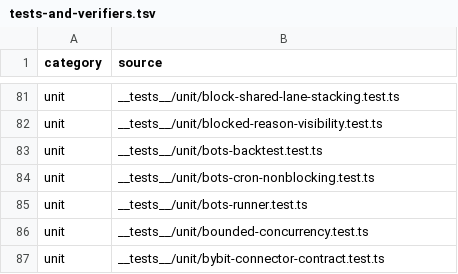
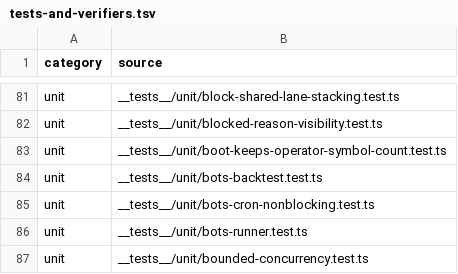
Before and after one commit to mxssnx-creator/CTS-K-N, a TSV file: docs/recreation/manifests/tests-and-verifiers.tsv, drawn as a sheet; only a part is shown, gaps mark what is left out; the shorter side is filled out with more unchanged rows; the diff names each change by its address in the sheet, - before the commit and + after, or states it on an @@ line.

```diff
--- a/docs/recreation/manifests/tests-and-verifiers.tsv
+++ b/docs/recreation/manifests/tests-and-verifiers.tsv
+row 83: unit | __tests__/unit/boot-keeps-operator-symbol-count.test.ts
```
Also changed, not shown: docs/recreation/manifests/project-files.tsv, 7 other files.
